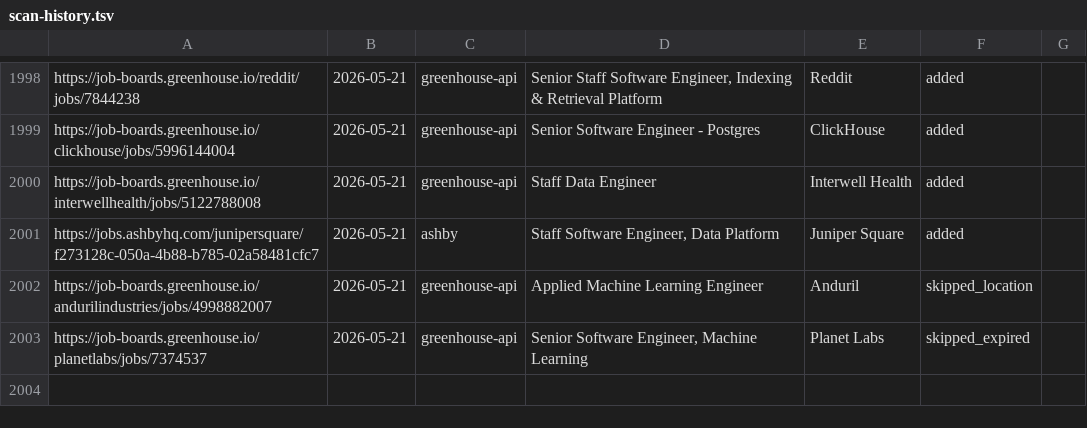
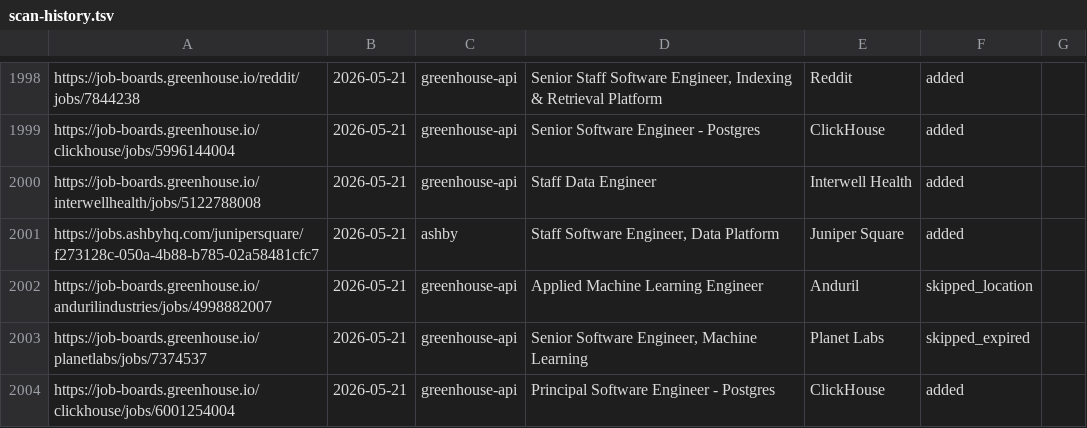
Before and after one commit to kcirtapfromspace/career-ops, a TSV file: data/scan-history.tsv, drawn as a sheet; only a part is shown, gaps mark what is left out; the diff names each change by its address in the sheet, - before the commit and + after, or states it on an @@ line.

```diff
--- a/data/scan-history.tsv
+++ b/data/scan-history.tsv
+row 2004: https://job-boards.greenhouse.io/clickhouse/jobs/6001254004 | 2026-05-21 | greenhouse-api | Principal Software Engineer - Postgres | ClickHouse | added
```
Also changed, not shown: 1 other file.
